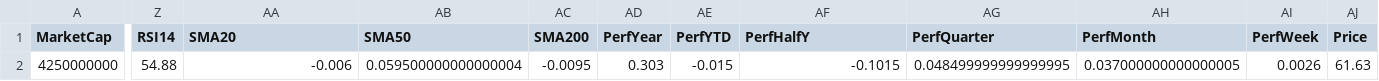
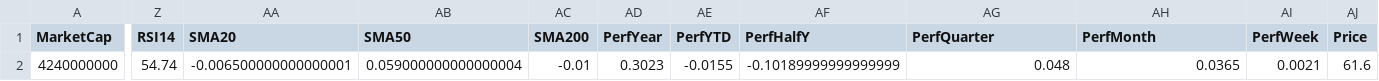
Before and after one commit to mihailnica10/findata, a CSV file: data/ABCB.csv, drawn as a sheet; only a part is shown, gaps mark what is left out; the diff covers the shown part only; the diff names each change by its address in the sheet, - before the commit and + after, or states it on an @@ line.

Commit message:
Update financial data for ABCB (CSV for new quarter)

```diff
--- a/data/ABCB.csv
+++ b/data/ABCB.csv
-A2 (MarketCap): 4250000000
+A2 (MarketCap): 4240000000
-Z2 (RSI14): 54.88
+Z2 (RSI14): 54.74
-AA2 (SMA20): -0.006
+AA2 (SMA20): -0.006500000000000001
-AB2 (SMA50): 0.059500000000000004
+AB2 (SMA50): 0.059000000000000004
-AC2 (SMA200): -0.0095
+AC2 (SMA200): -0.01
-AD2 (PerfYear): 0.303
+AD2 (PerfYear): 0.3023
-AE2 (PerfYTD): -0.015
+AE2 (PerfYTD): -0.0155
-AF2 (PerfHalfY): -0.1015
+AF2 (PerfHalfY): -0.10189999999999999
-AG2 (PerfQuarter): 0.048499999999999995
+AG2 (PerfQuarter): 0.048
-AH2 (PerfMonth): 0.037000000000000005
+AH2 (PerfMonth): 0.0365
-AI2 (PerfWeek): 0.0026
+AI2 (PerfWeek): 0.0021
-AJ2 (Price): 61.63
+AJ2 (Price): 61.6
```
Also changed, not shown: 1 edited cell elsewhere in this file.
